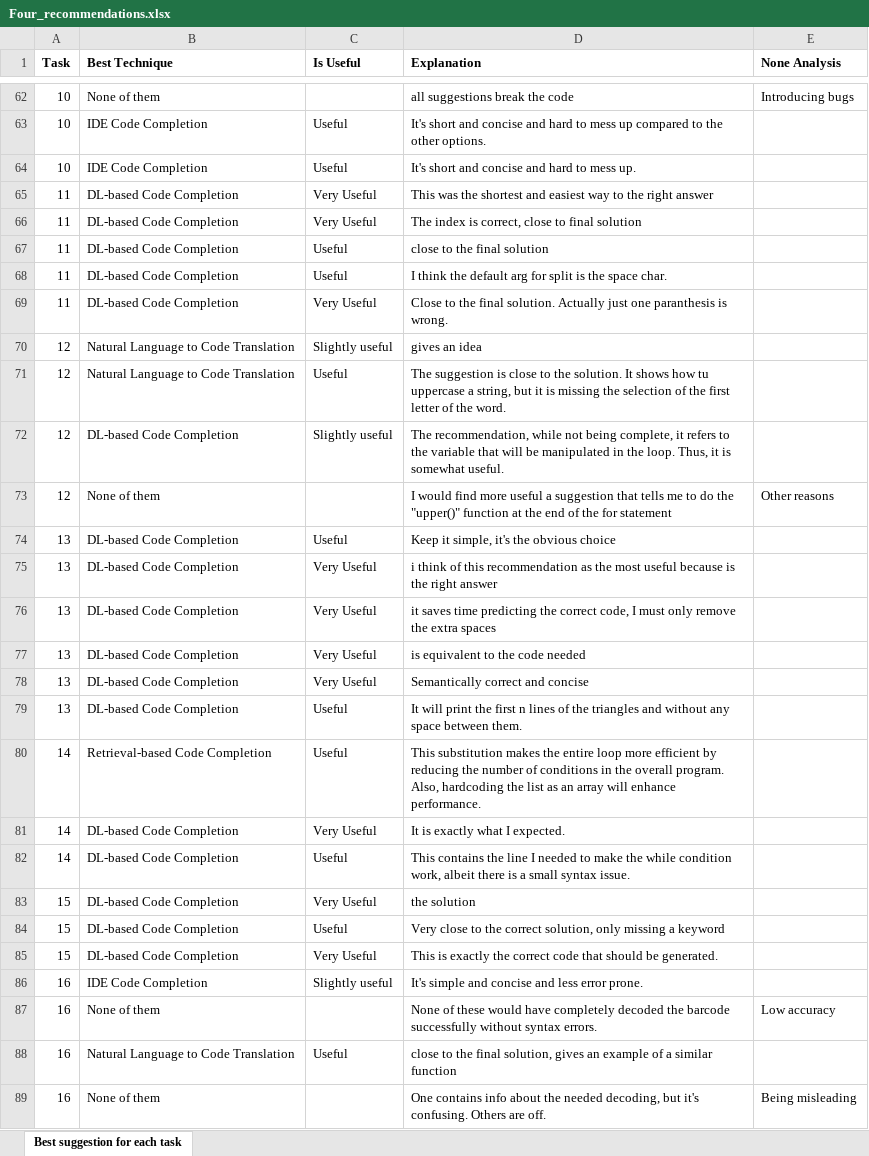
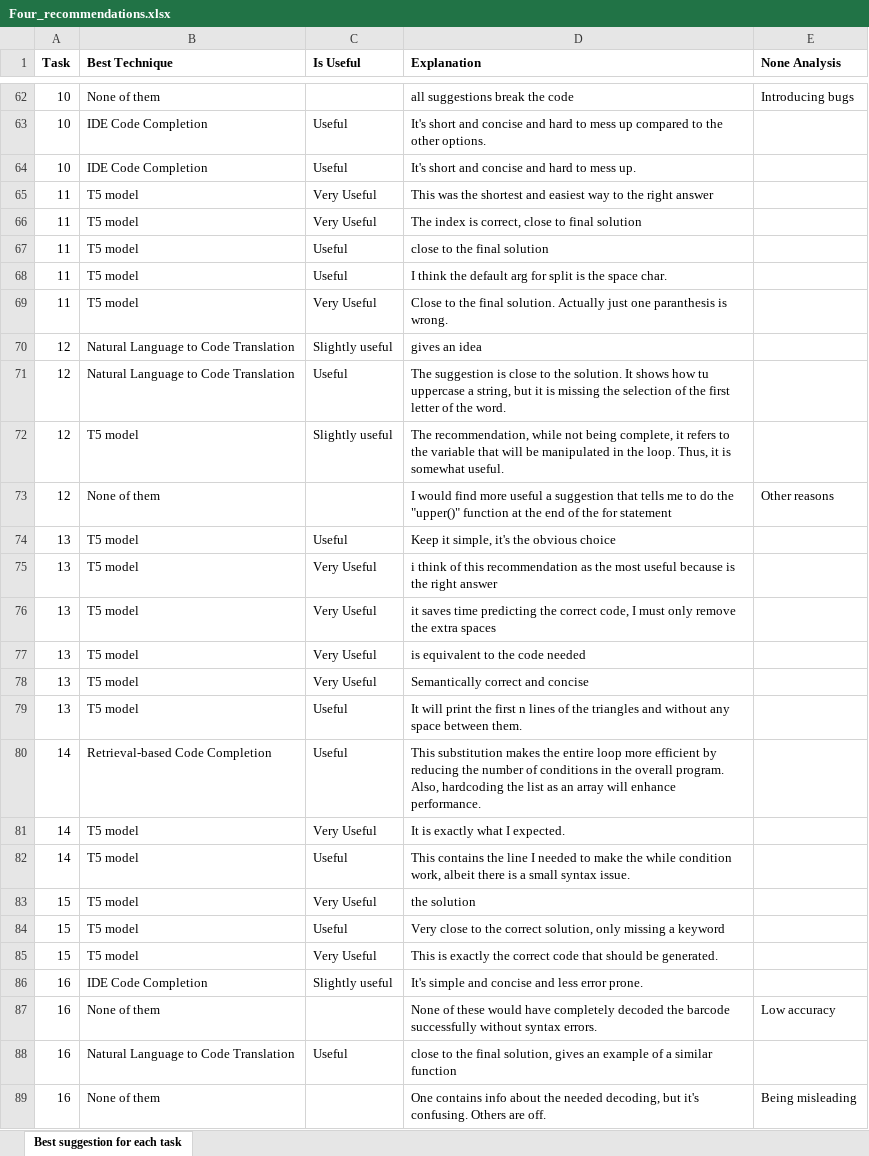
Before and after one commit to code-recommenders/code-recommenders.github.io, an Excel workbook: xls/Four_recommendations.xlsx, sheet Best suggestion for each task, drawn as a sheet; only a part is shown, gaps mark what is left out; values as stored, in another font and other column widths than the file's, no borders; table styles not drawn; the diff covers the shown part only; the diff names each change by its address in the sheet, - before the commit and + after, or states it on an @@ line.

```diff
--- a/xls/Four_recommendations.xlsx (sheet Best suggestion for each task)
+++ b/xls/Four_recommendations.xlsx (sheet Best suggestion for each task)
-B65:B69 (Best Technique): DL-based Code Completion
+B65:B69 (Best Technique): T5 model
-B72 (Best Technique): DL-based Code Completion
+B72 (Best Technique): T5 model
-B74:B79 (Best Technique): DL-based Code Completion
+B74:B79 (Best Technique): T5 model
-B81:B85 (Best Technique): DL-based Code Completion
+B81:B85 (Best Technique): T5 model
```
Also changed, not shown: 39 edited cells elsewhere in this sheet, xls/Four_Recommendations_evaluation.xlsx, 1 other file.
